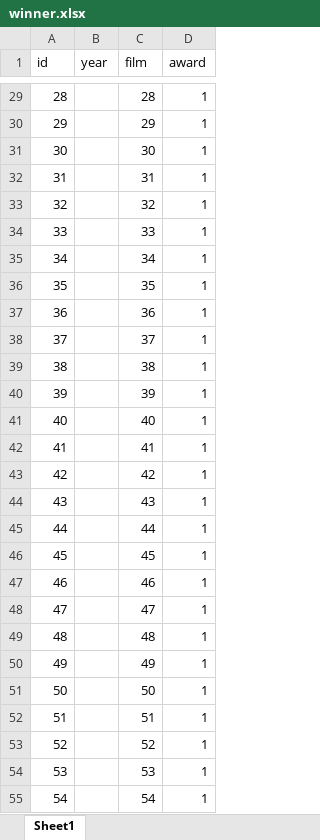
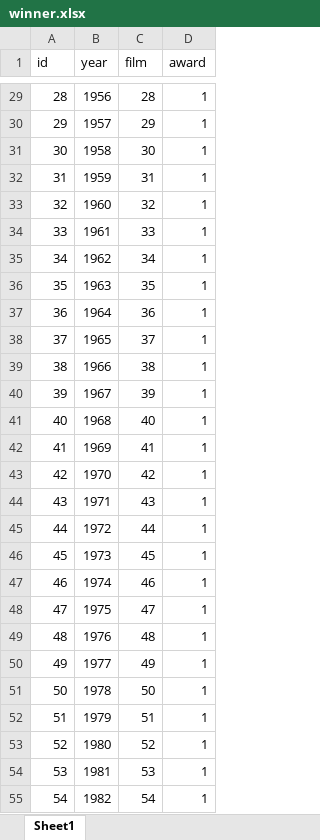
Before and after one commit to natalieduerr/cinefile, an Excel workbook: data spreadsheets/winner.xlsx, sheet Sheet1, drawn as a sheet; only a part is shown, gaps mark what is left out; values as stored, in another font and other column widths than the file's, no borders; the diff covers the shown part only; the diff names each change by its address in the sheet, - before the commit and + after, or states it on an @@ line.

```diff
--- a/data spreadsheets/winner.xlsx (sheet Sheet1)
+++ b/data spreadsheets/winner.xlsx (sheet Sheet1)
-B29 (year): (empty)
+B29 (year): 1956
-B30 (year): (empty)
+B30 (year): 1957
-B31 (year): (empty)
+B31 (year): 1958
-B32 (year): (empty)
+B32 (year): 1959
-B33 (year): (empty)
+B33 (year): 1960
-B34 (year): (empty)
+B34 (year): 1961
-B35 (year): (empty)
+B35 (year): 1962
-B36 (year): (empty)
+B36 (year): 1963
-B37 (year): (empty)
+B37 (year): 1964
-B38 (year): (empty)
+B38 (year): 1965
-B39 (year): (empty)
+B39 (year): 1966
-B40 (year): (empty)
+B40 (year): 1967
-B41 (year): (empty)
+B41 (year): 1968
-B42 (year): (empty)
+B42 (year): 1969
-B43 (year): (empty)
+B43 (year): 1970
-B44 (year): (empty)
+B44 (year): 1971
-B45 (year): (empty)
+B45 (year): 1972
-B46 (year): (empty)
+B46 (year): 1973
-B47 (year): (empty)
+B47 (year): 1974
-B48 (year): (empty)
+B48 (year): 1975
-B49 (year): (empty)
+B49 (year): 1976
-B50 (year): (empty)
+B50 (year): 1977
-B51 (year): (empty)
+B51 (year): 1978
-B52 (year): (empty)
+B52 (year): 1979
-B53 (year): (empty)
+B53 (year): 1980
-B54 (year): (empty)
+B54 (year): 1981
-B55 (year): (empty)
+B55 (year): 1982
```
Also changed, not shown: 3 added rows and 65 edited cells elsewhere in this sheet, data spreadsheets/debuted_at_festival.xlsx, data spreadsheets/director.xlsx, 37 other files.
